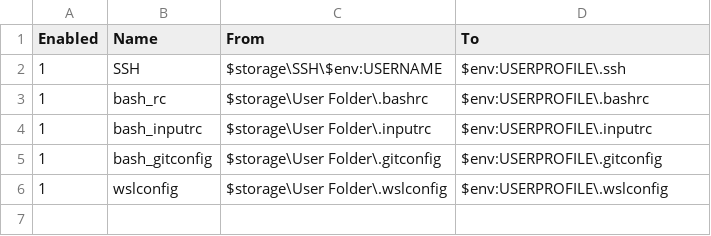
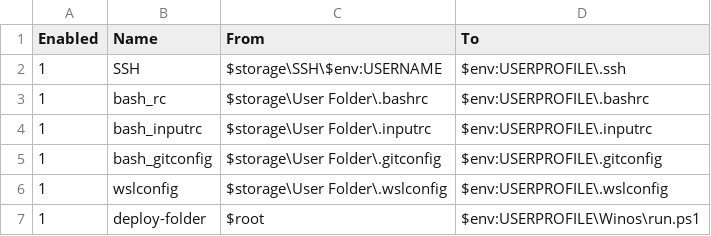
Before and after one commit to oqyude/winos, a CSV file: data/mounts.csv, drawn as a sheet; the diff names each change by its address in the sheet, - before the commit and + after, or states it on an @@ line.

Commit message:
123

```diff
--- a/data/mounts.csv
+++ b/data/mounts.csv
+row 7: 1 | deploy-folder | $root | $env:USERPROFILE\Winos\run.ps1
```
